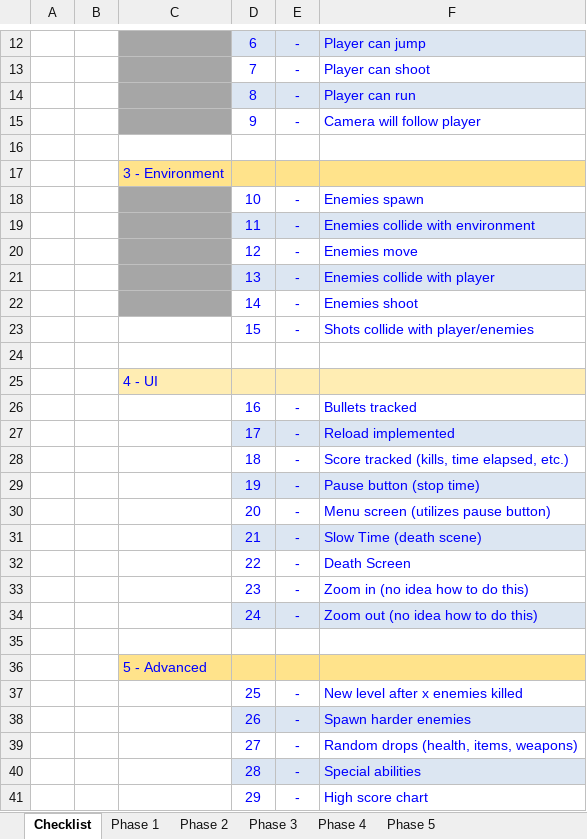
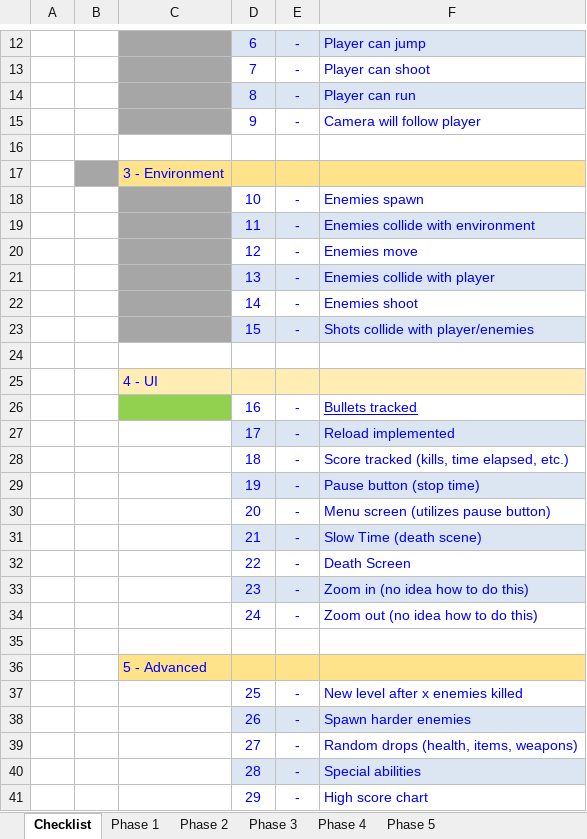
Before and after one commit to alanpauley/Platforming101, an Excel workbook: res/references/First Platformer Checklist.xlsx, sheet Checklist, drawn as a sheet; only a part is shown, gaps mark what is left out; values as stored, in another font and other column widths than the file's, no borders; the diff names each change by its address in the sheet, - before the commit and + after, or states it on an @@ line.

```diff
--- a/res/references/First Platformer Checklist.xlsx (sheet Checklist)
+++ b/res/references/First Platformer Checklist.xlsx (sheet Checklist)
-B17 fill: none
+B17 fill: #A6A6A6
-C23 fill: none
+C23 fill: #A6A6A6
-D23:F23 fill: none
+D23:F23 fill: #DCE6F2
-C26 fill: none
+C26 fill: #92D050
-F26 underline: off
+F26 underline: on
-D33:F33 fill: none
+D33:F33 fill: #DCE6F2
-D34:F34 fill: #DCE6F2
+D34:F34 fill: none
```
Also changed, not shown: 6 other files.
